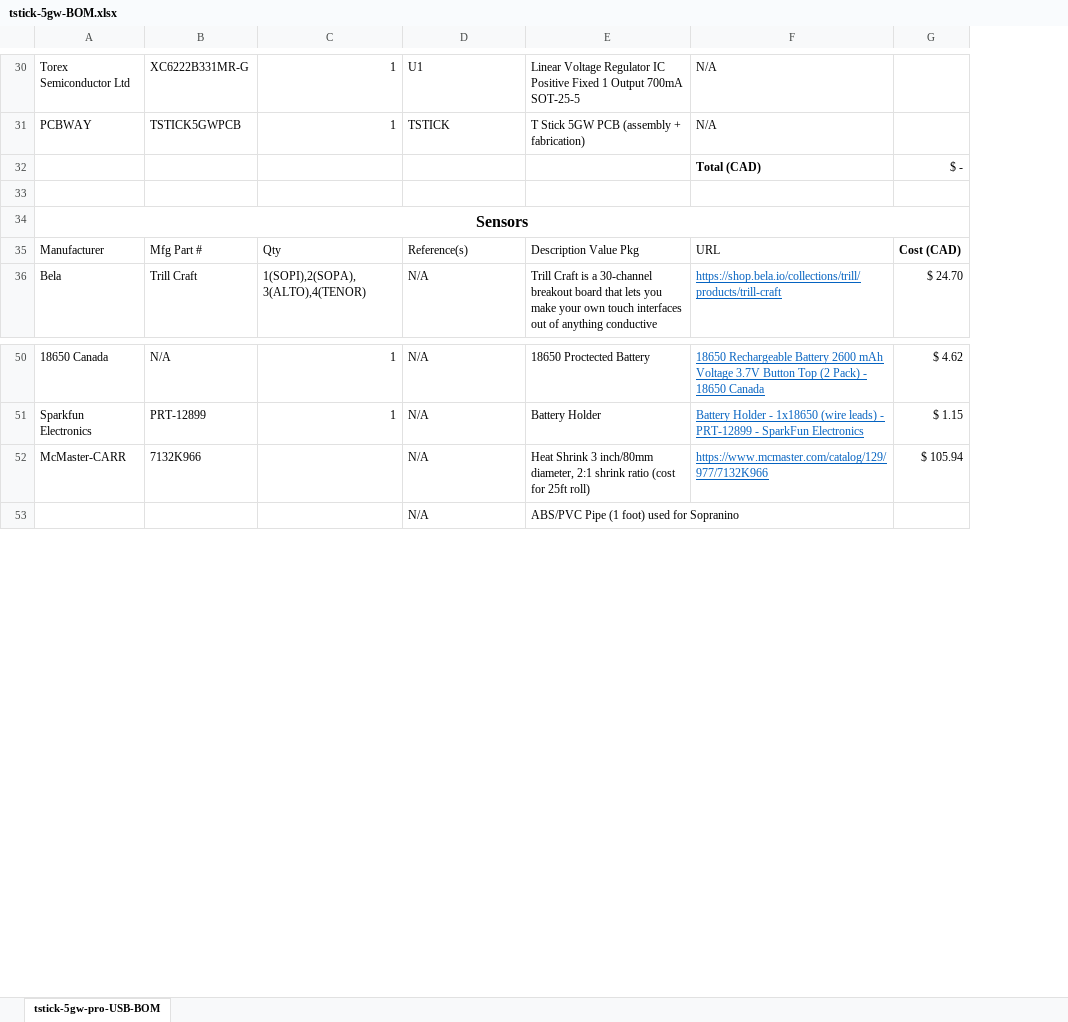
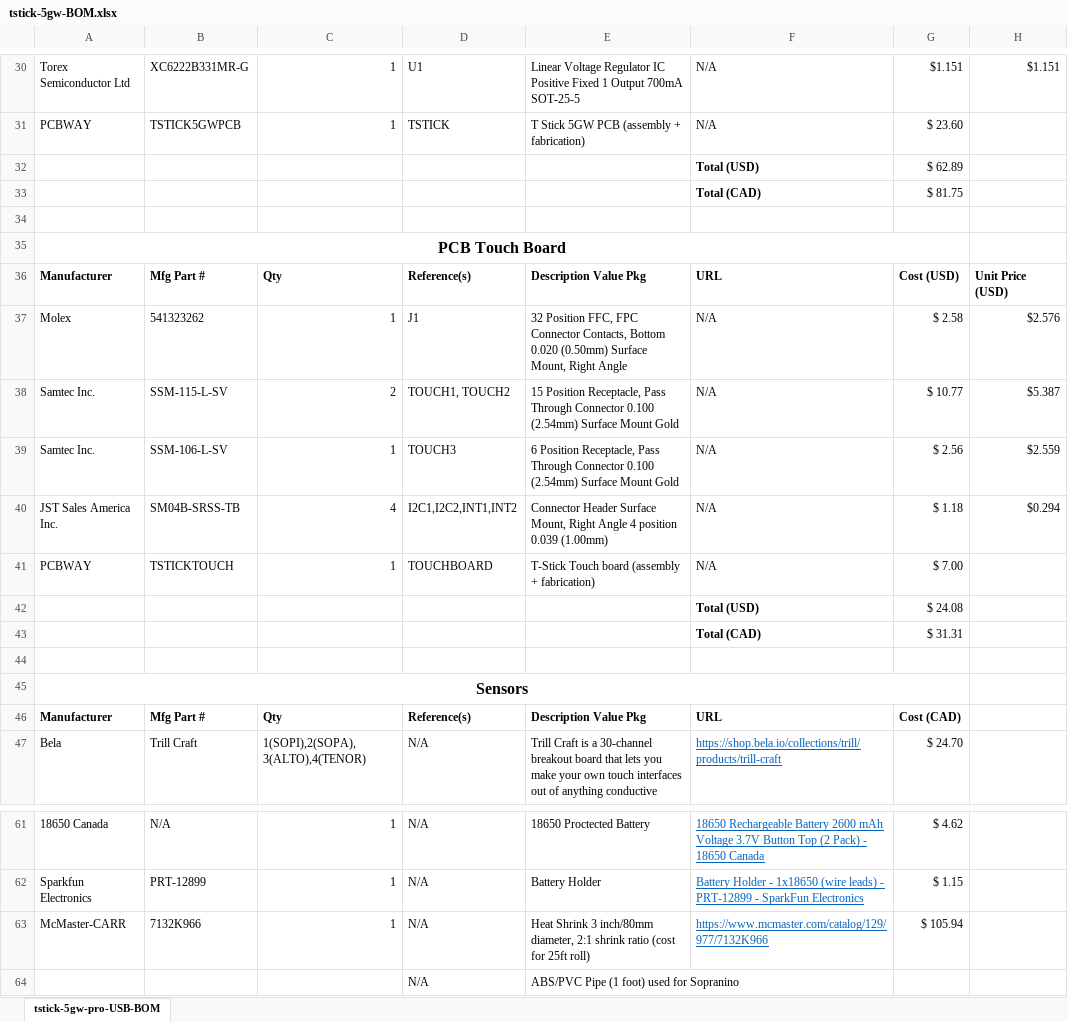
Before and after one commit to IDMIL/T-Stick, an Excel workbook: hardware/PCB/tstick-5gw-pro-USB-pcb/tstick-5gw-BOM.xlsx, sheet tstick-5gw-pro-USB-BOM, drawn as a sheet; only a part is shown, gaps mark what is left out; values as stored, in another font and other column widths than the file's, no borders; addresses are those after the commit; the diff covers the shown part only; the diff names each change by its address in the sheet, - before the commit and + after, or states it on an @@ line.

```diff
--- a/hardware/PCB/tstick-5gw-pro-USB-pcb/tstick-5gw-BOM.xlsx (sheet tstick-5gw-pro-USB-BOM)
+++ b/hardware/PCB/tstick-5gw-pro-USB-pcb/tstick-5gw-BOM.xlsx (sheet tstick-5gw-pro-USB-BOM)
+column H, row 30: $1.151
-G30: (empty)
+G30: $1.151
-G31: (empty)
+G31: $ 23.60
+row 32:  |  |  |  |  | Total (USD) | $ 62.89
-G33: $ -
+G33: $ 81.75
+row 34: (empty)
+row 35: PCB Touch Board
+row 36: Manufacturer | Mfg Part # | Qty | Reference(s) | Description Value Pkg | URL | Cost (USD) | Unit Price (USD)
+row 37: Molex | 541323262 | 1 | J1 | 32 Position FFC, FPC Connector Contacts, Bottom 0.020 (0.50mm) Surface Mount, Right Angle | N/A | $ 2.58 | $2.576
+row 38: Samtec Inc. | SSM-115-L-SV | 2 | TOUCH1, TOUCH2 | 15 Position Receptacle, Pass Through Connector 0.100 (2.54mm) Surface Mount Gold | N/A | $ 10.77 | $5.387
+row 39: Samtec Inc. | SSM-106-L-SV | 1 | TOUCH3 | 6 Position Receptacle, Pass Through Connector 0.100 (2.54mm) Surface Mount Gold | N/A | $ 2.56 | $2.559
+row 40: JST Sales America Inc. | SM04B-SRSS-TB | 4 | I2C1,I2C2,INT1,INT2 | Connector Header Surface Mount, Right Angle 4 position 0.039 (1.00mm) | N/A | $ 1.18 | $0.294
+row 41: PCBWAY | TSTICKTOUCH | 1 | TOUCHBOARD | T-Stick Touch board (assembly + fabrication) | N/A | $ 7.00
+row 42:  |  |  |  |  | Total (USD) | $ 24.08
+row 43:  |  |  |  |  | Total (CAD) | $ 31.31
-A46:F46 bold: off
+A46:F46 bold: on
-C63: (empty)
+C63: 1
```
Also changed, not shown: 27 edited cells elsewhere in this sheet, formulas that keep their value, 6 other files.
